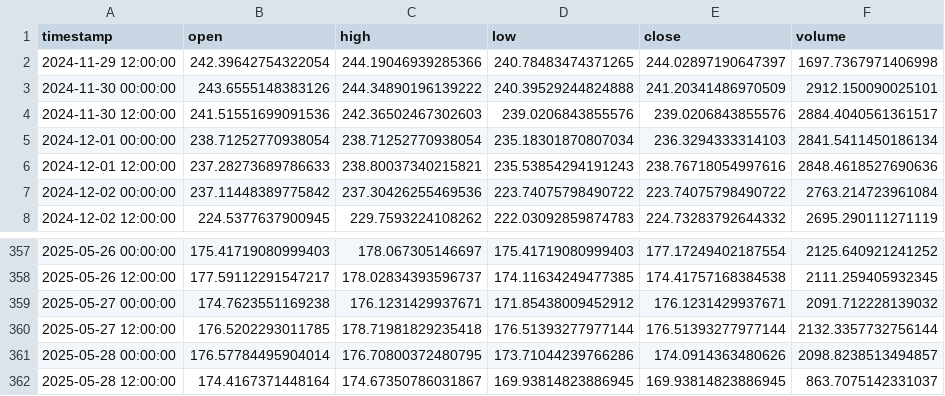
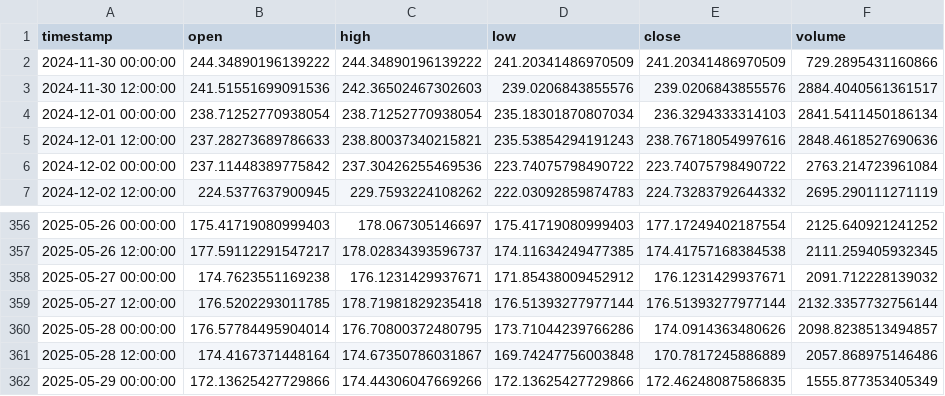
Before and after one commit to KetchupJL/solana-qrf-interval-forecasting, a CSV file: data/sol_price.csv, drawn as a sheet; only a part is shown, gaps mark what is left out.

```diff
--- a/data/sol_price.csv
+++ b/data/sol_price.csv
@@ -1,4 +1,3 @@
 timestamp,open,high,low,close,volume
-2024-11-29 12:00:00,242.39642754322054,244.19046939285366,240.78483474371265,244.02897190647397,1697.7367971406998
-2024-11-30 00:00:00,243.6555148383126,244.34890196139222,240.39529244824888,241.20341486970509,2912.150090025101
+2024-11-30 00:00:00,244.34890196139222,244.34890196139222,241.20341486970509,241.20341486970509,729.2895431160866
 2024-11-30 12:00:00,241.51551699091536,242.36502467302603,239.0206843855576,239.0206843855576,2884.4040561361517
@@ -361,2 +360,3 @@ timestamp,open,high,low,close,volume
 2025-05-28 00:00:00,176.57784495904014,176.70800372480795,173.71044239766286,174.0914363480626,2098.8238513494857
-2025-05-28 12:00:00,174.4167371448164,174.67350786031867,169.93814823886945,169.93814823886945,863.7075142331037
+2025-05-28 12:00:00,174.4167371448164,174.67350786031867,169.74247756003848,170.7817245886889,2057.868975146486
+2025-05-29 00:00:00,172.13625427729866,174.44306047669266,172.13625427729866,172.46248087586835,1555.877353405349
```
Also changed, not shown: data/btc_eth_price.csv, data/tokens/Fartcoin_9BB6NFEcjBCtnNLFko2FqVQBq8HHM13kCyYcdQbgpump_12h.csv, 33 other files.
